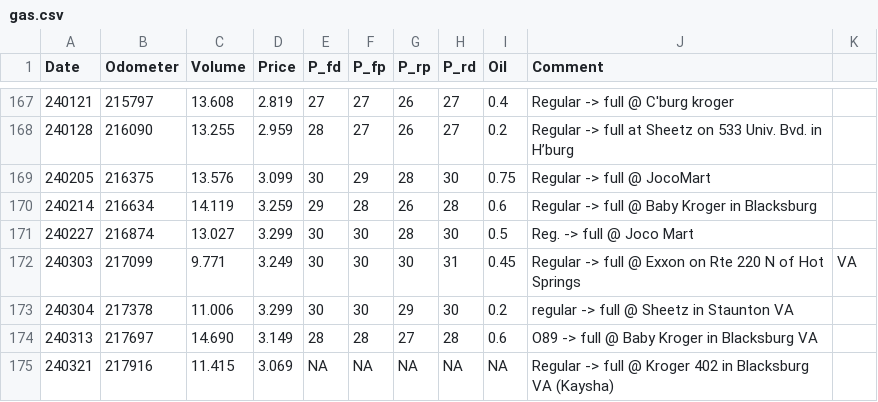
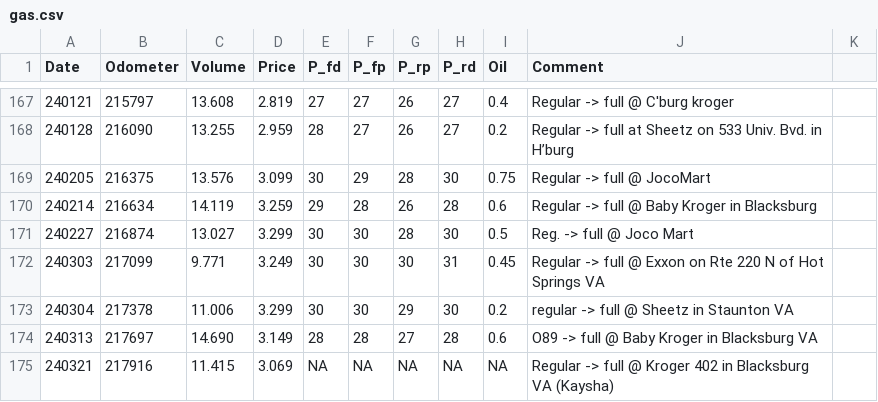
Before and after one commit to moorelr/98camry, a CSV file: gas.csv, drawn as a sheet; only a part is shown, gaps mark what is left out; the diff names each change by its address in the sheet, - before the commit and + after, or states it on an @@ line.

Commit message:
Update gas.csv

```diff
--- a/gas.csv
+++ b/gas.csv
-J172 (Comment): …Hot Springs
+J172 (Comment): …Hot Springs VA
-K172: VA
+K172: (empty)
```
